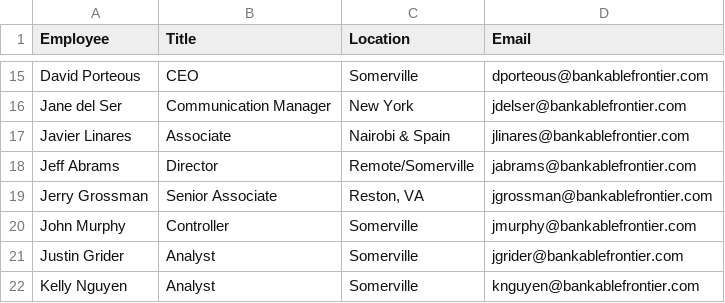
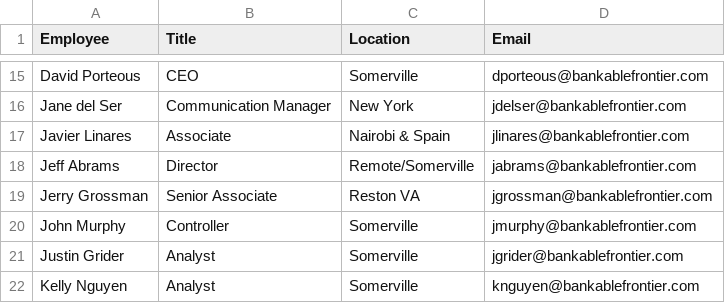
Before and after one commit to mr-z-ro/tempus_fugit, a CSV file: associates.csv, drawn as a sheet; only a part is shown, gaps mark what is left out.

Commit message:
removed comma

```diff
--- a/associates.csv
+++ b/associates.csv
@@ -18,3 +18,3 @@ Javier Linares,Associate,Nairobi & Spain,jlinares@bankablefrontier.com
 Jeff Abrams,Director,Remote/Somerville,jabrams@bankablefrontier.com
-Jerry Grossman,Senior Associate,"Reston, VA",jgrossman@bankablefrontier.com
+Jerry Grossman,Senior Associate,"Reston VA",jgrossman@bankablefrontier.com
 John Murphy,Controller,Somerville,jmurphy@bankablefrontier.com
```
